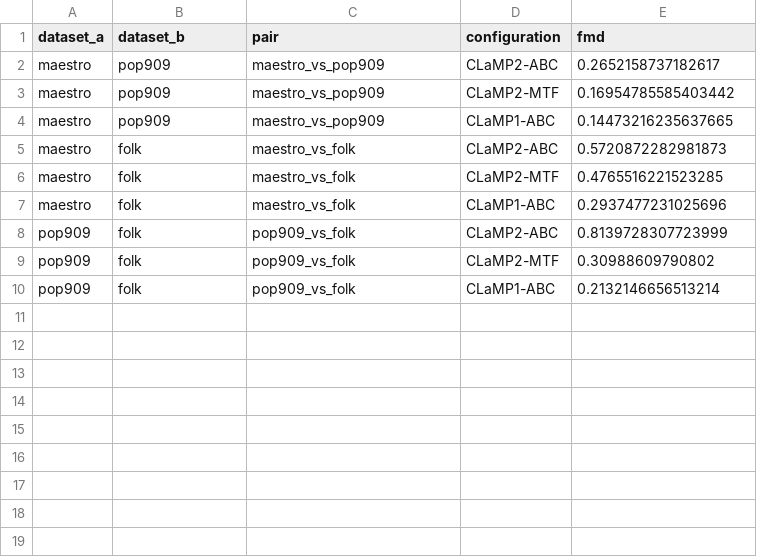
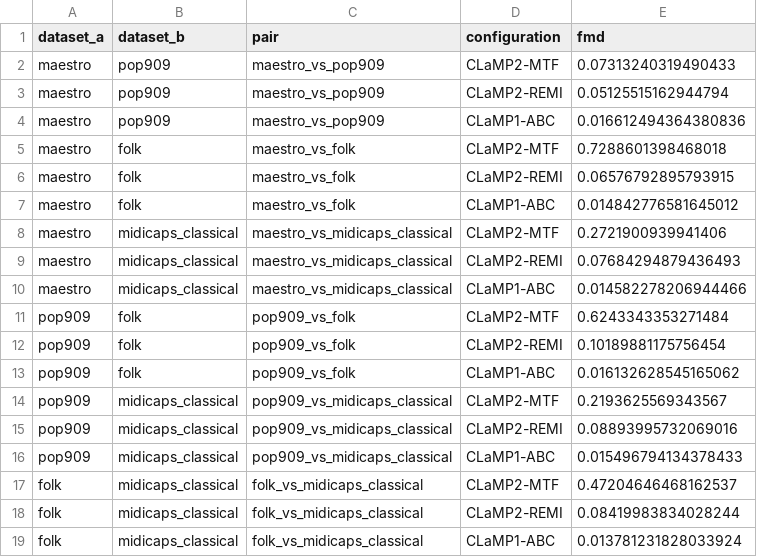
Before and after one commit to Michal2390/FMD-sensitivity-for-tokenization-and-embeddings, a CSV file: results/reports/sensitivity_pivot/cross_dataset_fmd.csv, drawn as a sheet.

Commit message:
fix: sensitivity pivot CLaMP encoders

```diff
--- a/results/reports/sensitivity_pivot/cross_dataset_fmd.csv
+++ b/results/reports/sensitivity_pivot/cross_dataset_fmd.csv
@@ -1,10 +1,19 @@
 dataset_a,dataset_b,pair,configuration,fmd
-maestro,pop909,maestro_vs_pop909,CLaMP2-ABC,0.2652158737182617
-maestro,pop909,maestro_vs_pop909,CLaMP2-MTF,0.16954785585403442
-maestro,pop909,maestro_vs_pop909,CLaMP1-ABC,0.14473216235637665
-maestro,folk,maestro_vs_folk,CLaMP2-ABC,0.5720872282981873
-maestro,folk,maestro_vs_folk,CLaMP2-MTF,0.4765516221523285
-maestro,folk,maestro_vs_folk,CLaMP1-ABC,0.2937477231025696
-pop909,folk,pop909_vs_folk,CLaMP2-ABC,0.8139728307723999
-pop909,folk,pop909_vs_folk,CLaMP2-MTF,0.30988609790802
-pop909,folk,pop909_vs_folk,CLaMP1-ABC,0.2132146656513214
+maestro,pop909,maestro_vs_pop909,CLaMP2-MTF,0.07313240319490433
+maestro,pop909,maestro_vs_pop909,CLaMP2-REMI,0.05125515162944794
+maestro,pop909,maestro_vs_pop909,CLaMP1-ABC,0.016612494364380836
+maestro,folk,maestro_vs_folk,CLaMP2-MTF,0.7288601398468018
+maestro,folk,maestro_vs_folk,CLaMP2-REMI,0.06576792895793915
+maestro,folk,maestro_vs_folk,CLaMP1-ABC,0.014842776581645012
+maestro,midicaps_classical,maestro_vs_midicaps_classical,CLaMP2-MTF,0.2721900939941406
+maestro,midicaps_classical,maestro_vs_midicaps_classical,CLaMP2-REMI,0.07684294879436493
+maestro,midicaps_classical,maestro_vs_midicaps_classical,CLaMP1-ABC,0.014582278206944466
+pop909,folk,pop909_vs_folk,CLaMP2-MTF,0.6243343353271484
+pop909,folk,pop909_vs_folk,CLaMP2-REMI,0.10189881175756454
+pop909,folk,pop909_vs_folk,CLaMP1-ABC,0.016132628545165062
+pop909,midicaps_classical,pop909_vs_midicaps_classical,CLaMP2-MTF,0.2193625569343567
+pop909,midicaps_classical,pop909_vs_midicaps_classical,CLaMP2-REMI,0.08893995732069016
+pop909,midicaps_classical,pop909_vs_midicaps_classical,CLaMP1-ABC,0.015496794134378433
+folk,midicaps_classical,folk_vs_midicaps_classical,CLaMP2-MTF,0.47204646468162537
+folk,midicaps_classical,folk_vs_midicaps_classical,CLaMP2-REMI,0.08419983834028244
+folk,midicaps_classical,folk_vs_midicaps_classical,CLaMP1-ABC,0.013781231828033924
```
Also changed, not shown: results/reports/sensitivity_pivot/bootstrap_stability.csv, results/reports/sensitivity_pivot/perturbation_sensitivity.csv, 42 other files.
